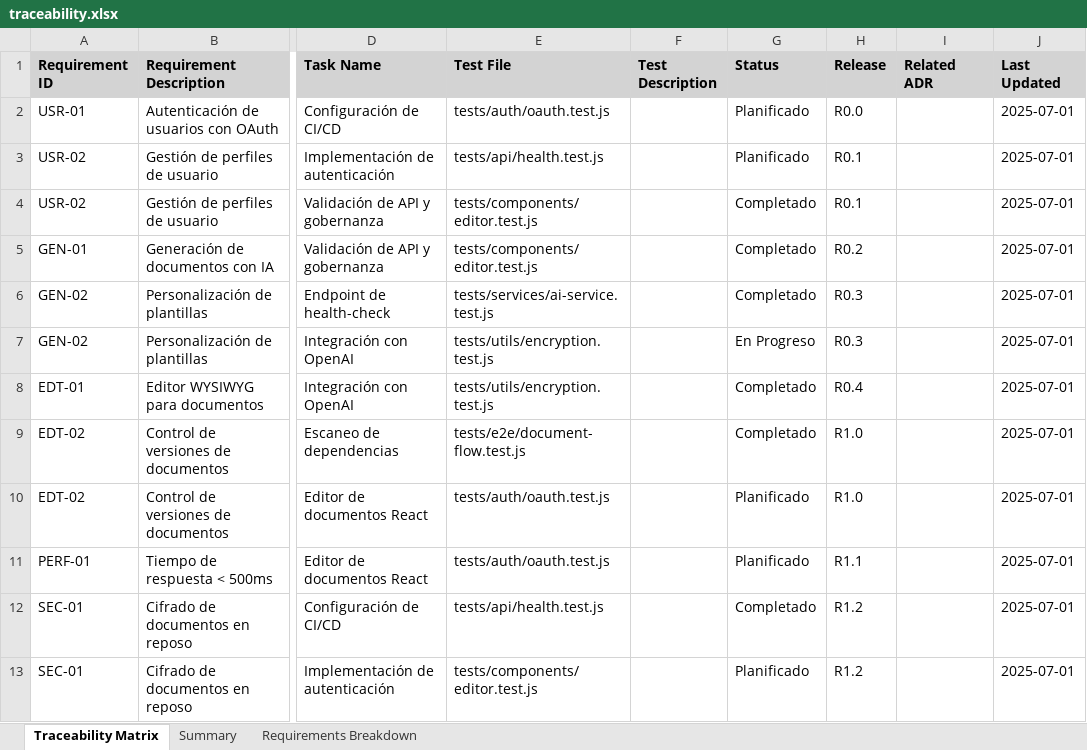
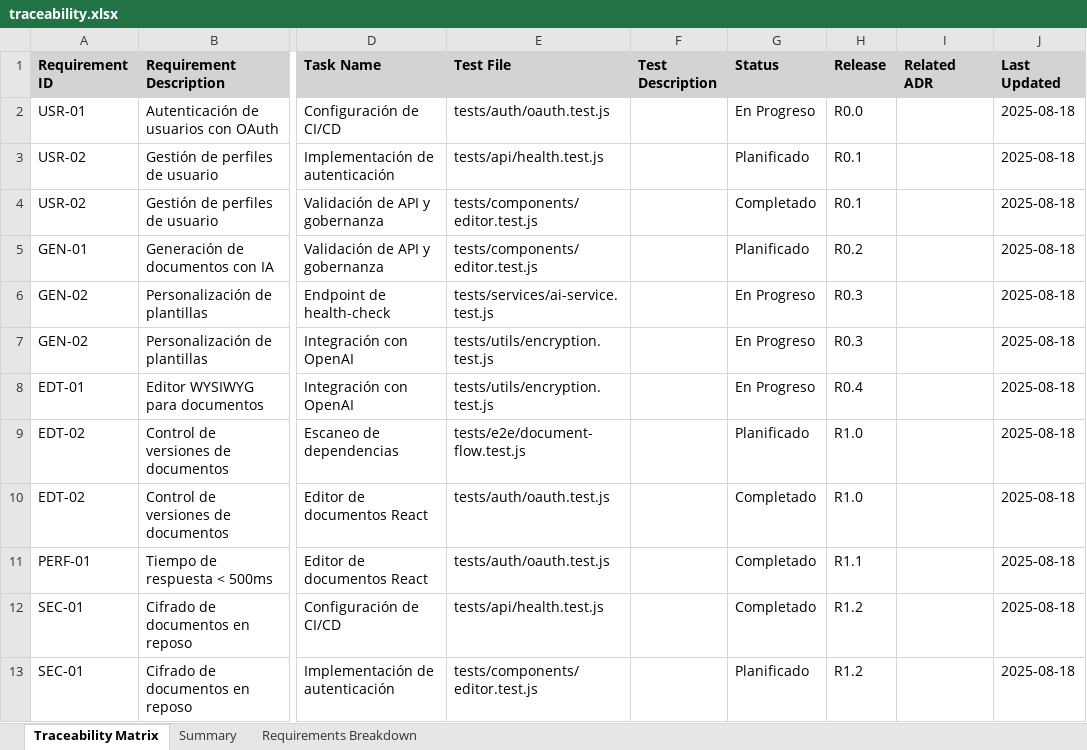
Before and after one commit to BriamV/AI-Doc-Editor, an Excel workbook: docs/traceability.xlsx, sheet Traceability Matrix, drawn as a sheet; only a part is shown, gaps mark what is left out; values as stored, in another font and other column widths than the file's, no borders; the diff names each change by its address in the sheet, - before the commit and + after, or states it on an @@ line.

```diff
--- a/docs/traceability.xlsx (sheet Traceability Matrix)
+++ b/docs/traceability.xlsx (sheet Traceability Matrix)
-G2 (Status): Planificado
+G2 (Status): En Progreso
-J2:J13 (Last Updated): 2025-07-01
+J2:J13 (Last Updated): 2025-08-18
-G5 (Status): Completado
+G5 (Status): Planificado
-G6 (Status): Completado
+G6 (Status): En Progreso
-G8 (Status): Completado
+G8 (Status): En Progreso
-G9 (Status): Completado
+G9 (Status): Planificado
-G10:G11 (Status): Planificado
+G10:G11 (Status): Completado
```
Also changed, not shown: sheet Summary, 10 other files.
